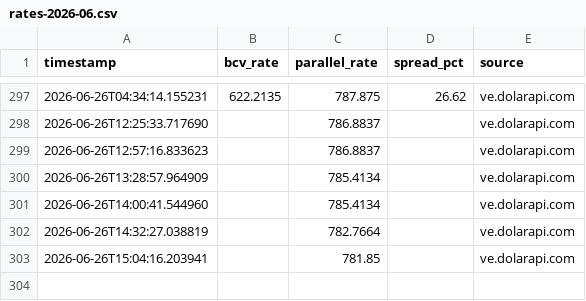
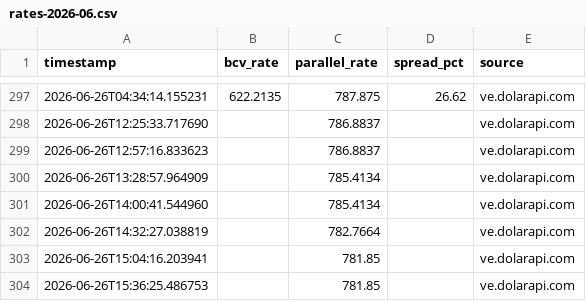
Before and after one commit to lucaleoklar-droid/Venezuela-currency-agent, a CSV file: data/archive/rates-2026-06.csv, drawn as a sheet; only a part is shown, gaps mark what is left out; the diff names each change by its address in the sheet, - before the commit and + after, or states it on an @@ line.

Commit message:
Data update 2026-06-26 15:37 UTC

```diff
--- a/data/archive/rates-2026-06.csv
+++ b/data/archive/rates-2026-06.csv
+row 304: 2026-06-26T15:36:25.486753 |  | 781.85 |  | ve.dolarapi.com
```
Also changed, not shown: data/daily.csv, data/recent.csv.
